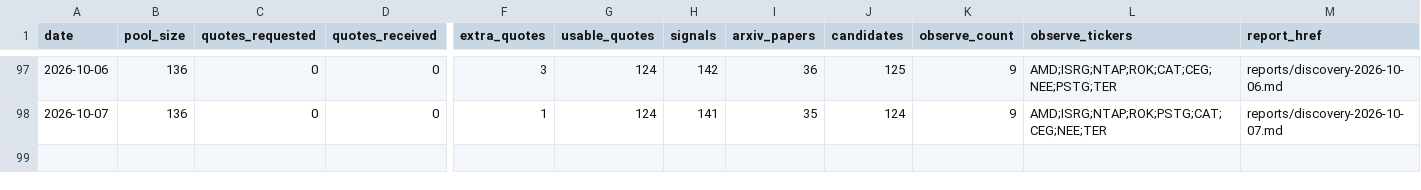
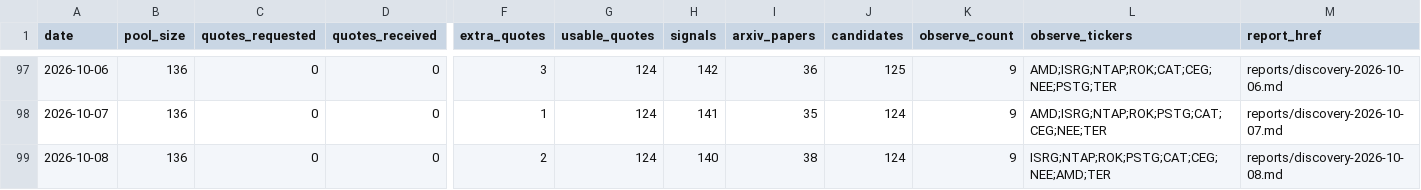
Before and after one commit to Davidgu1994/ai-stock-pool, a CSV file: discovery-history.csv, drawn as a sheet; only a part is shown, gaps mark what is left out; rows hold the shown columns only; the diff names each change by its address in the sheet, - before the commit and + after, or states it on an @@ line.

```diff
--- a/discovery-history.csv
+++ b/discovery-history.csv
+row 99: 2026-10-08 | 136 | 0 | 0 | 2 | 124 | 140 | 38 | 124 | 9 | ISRG;NTAP;ROK;PSTG;CAT;CEG;NEE;AMD;TER | reports/discovery-2026-10-08.md
```
Also changed, not shown: discovery-signals.csv, 3 other files.
